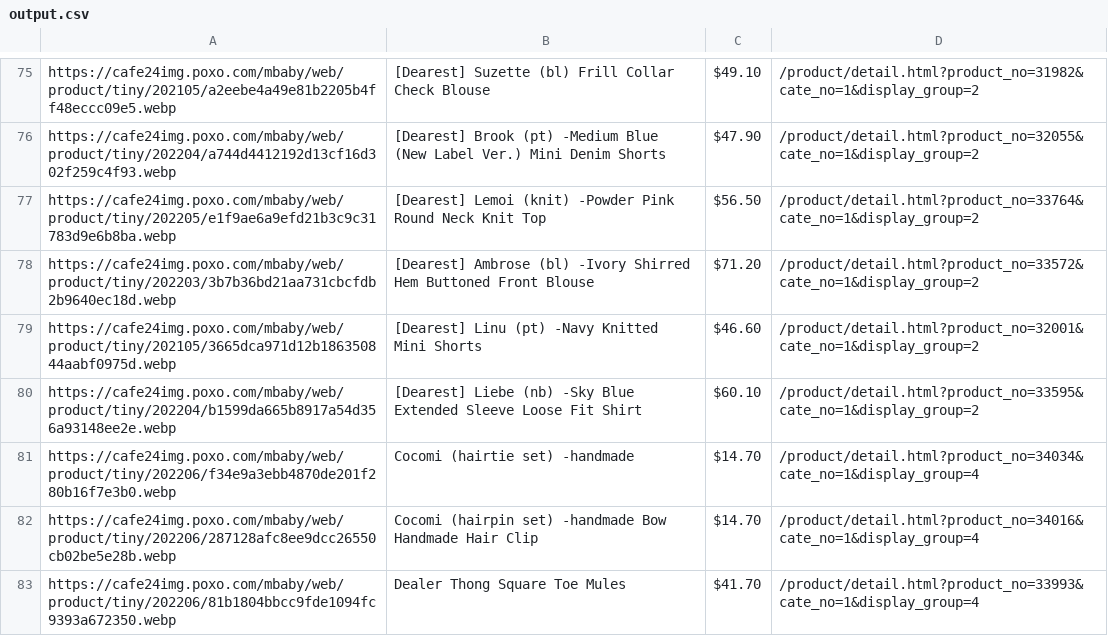
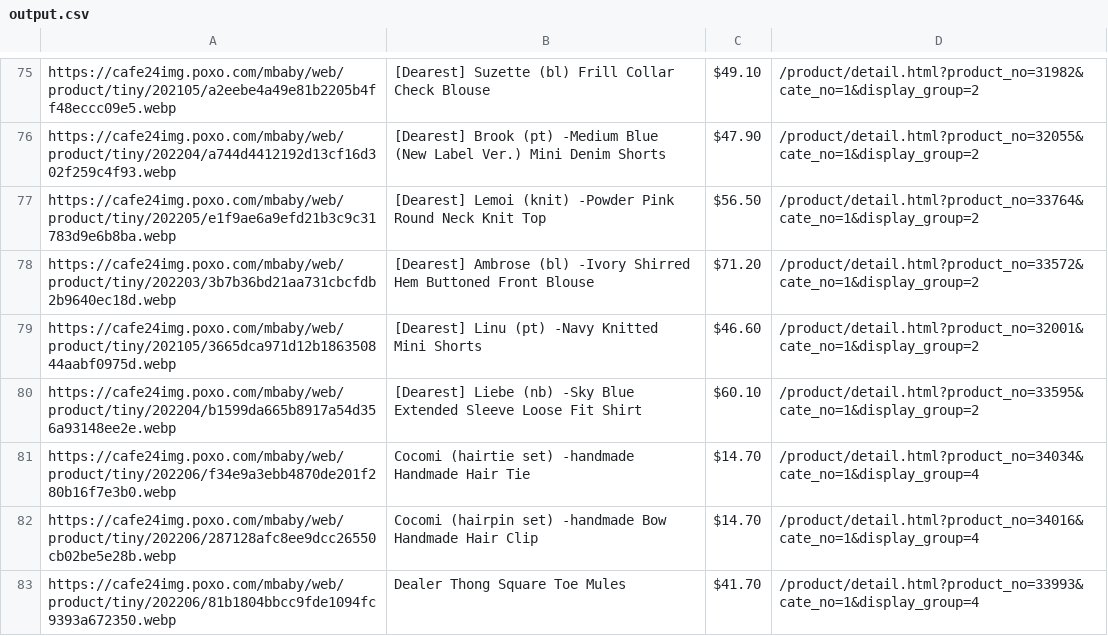
Before and after one commit to delitamakanda/scraper-kr-fashion-shops, a CSV file: core/output.csv, drawn as a sheet; only a part is shown, gaps mark what is left out; the diff covers the shown part only.

```diff
--- a/core/output.csv
+++ b/core/output.csv
@@ -80,3 +80,3 @@ https://cafe24img.poxo.com/mbaby/web/product/tiny/202105/3665dca971d12b186350844
 https://cafe24img.poxo.com/mbaby/web/product/tiny/202204/b1599da665b8917a54d356a93148ee2e.webp,[Dearest] Liebe (nb) -Sky Blue  Extended Sleeve Loose Fit Shirt,$60.10,/product/detail.html?product_no=33595&cate_no=1&display_group=2
-https://cafe24img.poxo.com/mbaby/web/product/tiny/202206/f34e9a3ebb4870de201f280b16f7e3b0.webp,Cocomi (hairtie set) -handmade,$14.70,/product/detail.html?product_no=34034&cate_no=1&display_group=4
+https://cafe24img.poxo.com/mbaby/web/product/tiny/202206/f34e9a3ebb4870de201f280b16f7e3b0.webp,Cocomi (hairtie set) -handmade  Handmade Hair Tie,$14.70,/product/detail.html?product_no=34034&cate_no=1&display_group=4
 https://cafe24img.poxo.com/mbaby/web/product/tiny/202206/287128afc8ee9dcc26550cb02be5e28b.webp,Cocomi (hairpin set) -handmade  Bow Handmade Hair Clip,$14.70,/product/detail.html?product_no=34016&cate_no=1&display_group=4
```
Also changed, not shown: 10 added rows, 10 removed rows, 18 moved rows and 5 edited cells elsewhere in this file.
